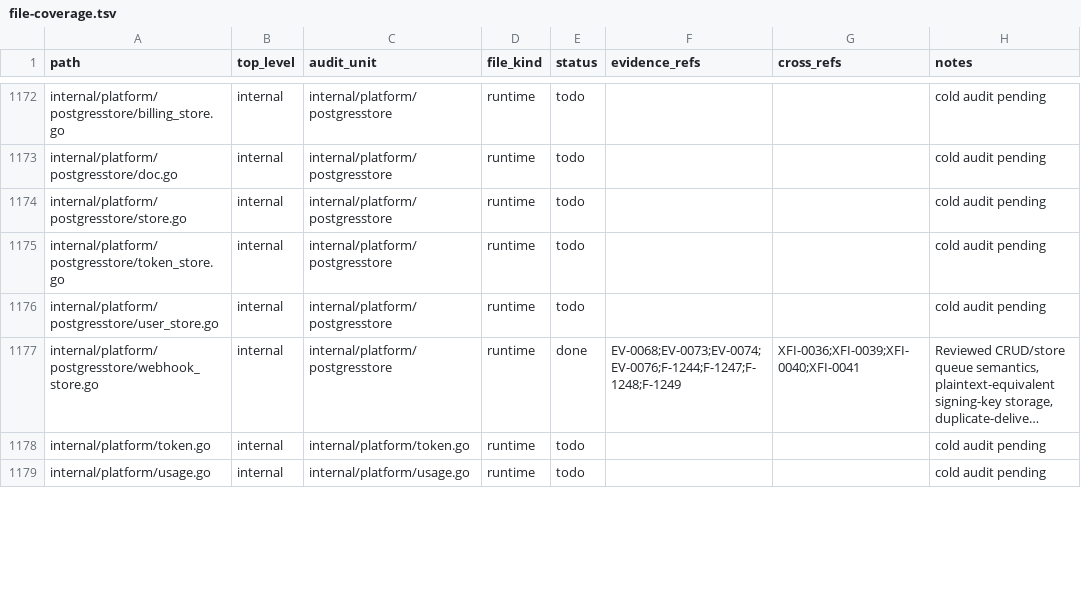
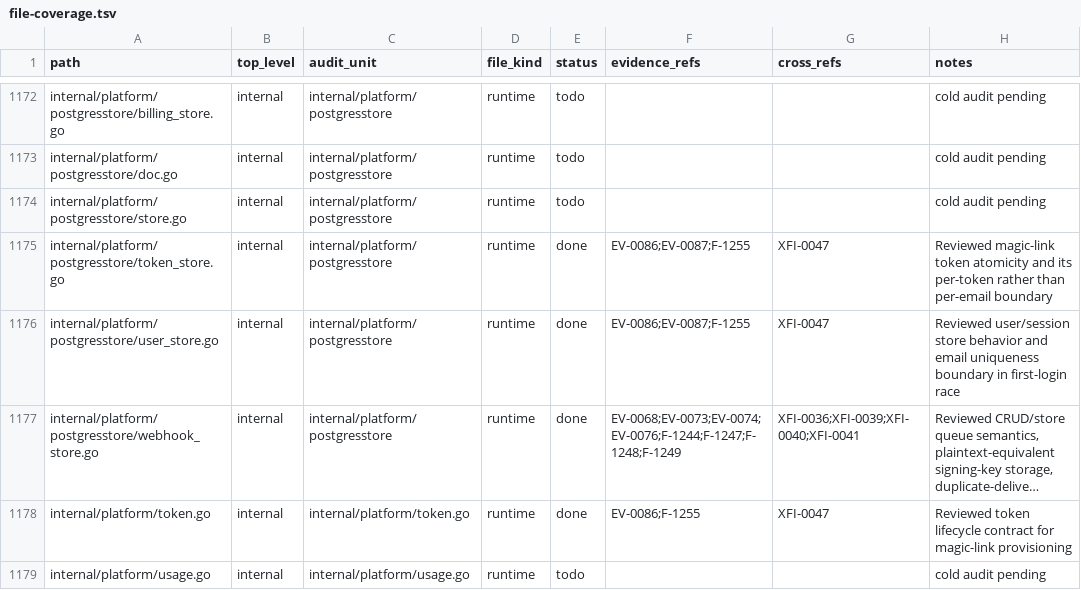
Before and after one commit to Stellar-Index/StellarIndex, a TSV file: docs/audit-2026-05-12-codex/inventory/file-coverage.tsv, drawn as a sheet; only a part is shown, gaps mark what is left out; long unchanged cells end in …; the diff covers the shown part only; the diff names each change by its address in the sheet, - before the commit and + after, or states it on an @@ line.

```diff
--- a/docs/audit-2026-05-12-codex/inventory/file-coverage.tsv
+++ b/docs/audit-2026-05-12-codex/inventory/file-coverage.tsv
-E1175:E1176 (status): todo
+E1175:E1176 (status): done
-F1175:F1176 (evidence_refs): (empty)
+F1175:F1176 (evidence_refs): EV-0086;EV-0087;F-1255
-G1175:G1176 (cross_refs): (empty)
+G1175:G1176 (cross_refs): XFI-0047
-H1175 (notes): cold audit pending
+H1175 (notes): Reviewed magic-link token atomicity and its per-token rather than per-email boundary
-H1176 (notes): cold audit pending
+H1176 (notes): Reviewed user/session store behavior and email uniqueness boundary in first-login race
-E1178 (status): todo
+E1178 (status): done
-F1178 (evidence_refs): (empty)
+F1178 (evidence_refs): EV-0086;F-1255
-G1178 (cross_refs): (empty)
+G1178 (cross_refs): XFI-0047
-H1178 (notes): cold audit pending
+H1178 (notes): Reviewed token lifecycle contract for magic-link provisioning
```
Also changed, not shown: 82 edited cells elsewhere in this file, 23 other files.
